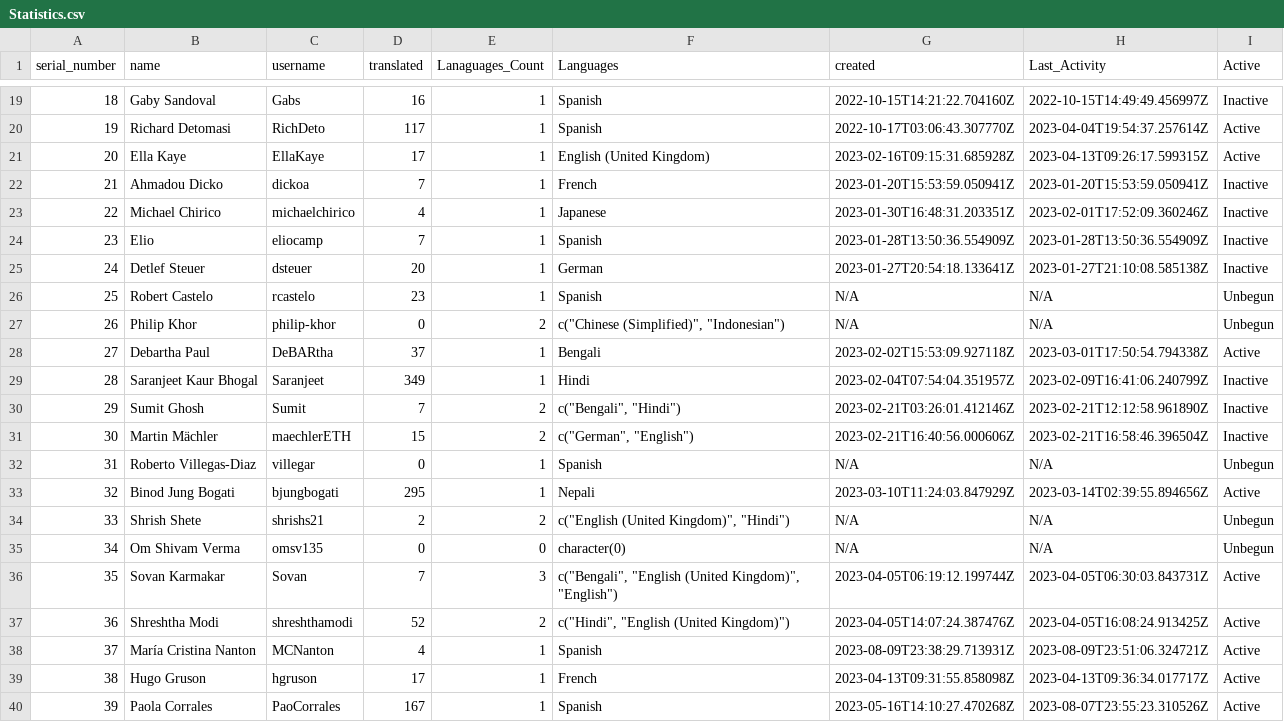
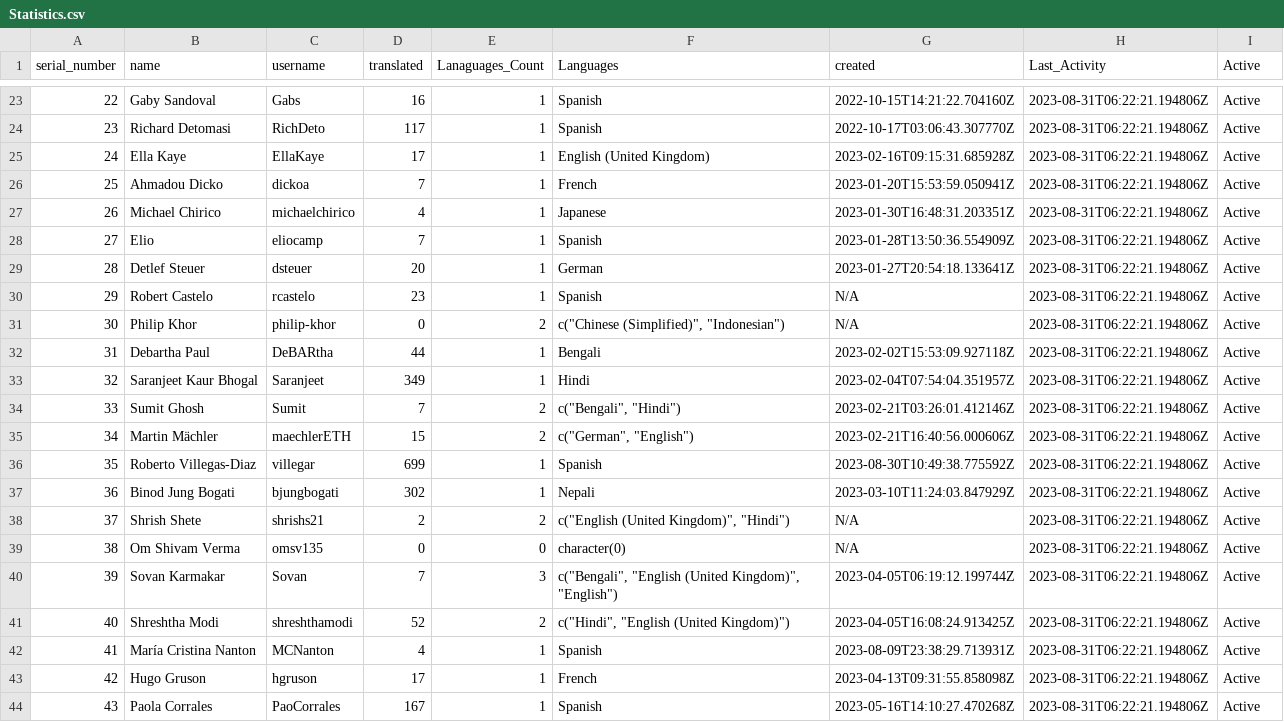
Before and after one commit to shrish-shete20/weblate, a CSV file: User Statistics/Statistics.csv, drawn as a sheet; only a part is shown, gaps mark what is left out; addresses are those after the commit; the diff covers the shown part only; the diff names each change by its address in the sheet, - before the commit and + after, or states it on an @@ line.

```diff
--- a/User Statistics/Statistics.csv
+++ b/User Statistics/Statistics.csv
@@ column A (serial_number) renumbered between rows 6 and 46 @@
-H23 (Last_Activity): 2022-10-15T14:49:49.456997Z
+H23 (Last_Activity): 2023-08-31T06:22:21.194806Z
-I23 (Active): Inactive
+I23 (Active): Active
-H24 (Last_Activity): 2023-04-04T19:54:37.257614Z
+H24 (Last_Activity): 2023-08-31T06:22:21.194806Z
-H25 (Last_Activity): 2023-04-13T09:26:17.599315Z
+H25 (Last_Activity): 2023-08-31T06:22:21.194806Z
-H26 (Last_Activity): 2023-01-20T15:53:59.050941Z
+H26 (Last_Activity): 2023-08-31T06:22:21.194806Z
-I26:I29 (Active): Inactive
+I26:I29 (Active): Active
-H27 (Last_Activity): 2023-02-01T17:52:09.360246Z
+H27 (Last_Activity): 2023-08-31T06:22:21.194806Z
-H28 (Last_Activity): 2023-01-28T13:50:36.554909Z
+H28 (Last_Activity): 2023-08-31T06:22:21.194806Z
-H29 (Last_Activity): 2023-01-27T21:10:08.585138Z
+H29 (Last_Activity): 2023-08-31T06:22:21.194806Z
-H30:H31 (Last_Activity): N/A
+H30:H31 (Last_Activity): 2023-08-31T06:22:21.194806Z
-I30:I31 (Active): Unbegun
+I30:I31 (Active): Active
-D32 (translated): 37
+D32 (translated): 44
-H32 (Last_Activity): 2023-03-01T17:50:54.794338Z
+H32 (Last_Activity): 2023-08-31T06:22:21.194806Z
-H33 (Last_Activity): 2023-02-09T16:41:06.240799Z
+H33 (Last_Activity): 2023-08-31T06:22:21.194806Z
-I33:I35 (Active): Inactive
+I33:I35 (Active): Active
-H34 (Last_Activity): 2023-02-21T12:12:58.961890Z
+H34 (Last_Activity): 2023-08-31T06:22:21.194806Z
-H35 (Last_Activity): 2023-02-21T16:58:46.396504Z
+H35 (Last_Activity): 2023-08-31T06:22:21.194806Z
-D36 (translated): 0
+D36 (translated): 699
-G36 (created): N/A
+G36 (created): 2023-08-30T10:49:38.775592Z
-H36 (Last_Activity): N/A
+H36 (Last_Activity): 2023-08-31T06:22:21.194806Z
-I36 (Active): Unbegun
+I36 (Active): Active
-D37 (translated): 295
+D37 (translated): 302
-H37 (Last_Activity): 2023-03-14T02:39:55.894656Z
+H37 (Last_Activity): 2023-08-31T06:22:21.194806Z
-H38:H39 (Last_Activity): N/A
+H38:H39 (Last_Activity): 2023-08-31T06:22:21.194806Z
-I38:I39 (Active): Unbegun
+I38:I39 (Active): Active
-H40 (Last_Activity): 2023-04-05T06:30:03.843731Z
+H40 (Last_Activity): 2023-08-31T06:22:21.194806Z
-G41 (created): 2023-04-05T14:07:24.387476Z
+G41 (created): 2023-04-05T16:08:24.913425Z
-H41 (Last_Activity): 2023-04-05T16:08:24.913425Z
+H41 (Last_Activity): 2023-08-31T06:22:21.194806Z
-H42 (Last_Activity): 2023-08-09T23:51:06.324721Z
+H42 (Last_Activity): 2023-08-31T06:22:21.194806Z
-H43 (Last_Activity): 2023-04-13T09:36:34.017717Z
+H43 (Last_Activity): 2023-08-31T06:22:21.194806Z
-H44 (Last_Activity): 2023-08-07T23:55:23.310526Z
+H44 (Last_Activity): 2023-08-31T06:22:21.194806Z
```
Also changed, not shown: 11 added rows and 35 edited cells elsewhere in this file.
